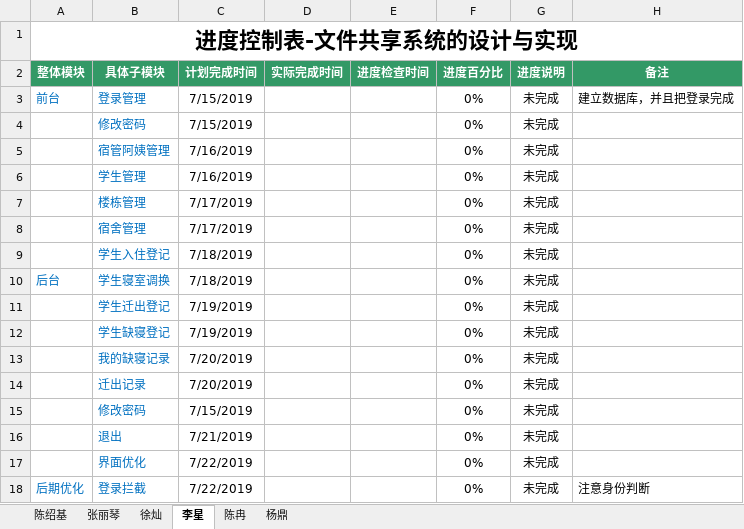
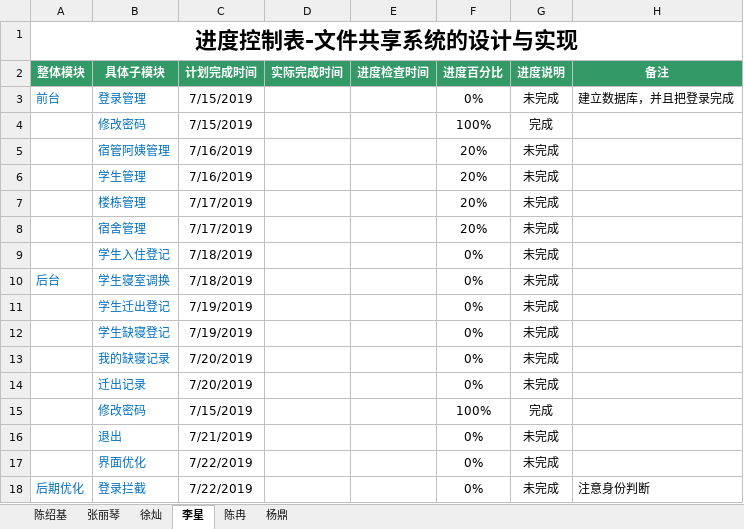
Before and after one commit to cainiaoyizu/cainiaoxiangmuzu, an Excel workbook: 编码进度表——陈绍基组.xlsx, sheet 李星, drawn as a sheet; values as stored, in another font and other column widths than the file's, no borders; the diff names each change by its address in the sheet, - before the commit and + after, or states it on an @@ line.

Commit message:
Update 编码进度表——陈绍基组.xlsx

```diff
--- a/编码进度表——陈绍基组.xlsx (sheet 李星)
+++ b/编码进度表——陈绍基组.xlsx (sheet 李星)
-F4 (进度百分比): 0%
+F4 (进度百分比): 100%
-G4 (进度说明): 未完成
+G4 (进度说明): 完成
-F5:F8 (进度百分比): 0%
+F5:F8 (进度百分比): 20%
-F15 (进度百分比): 0%
+F15 (进度百分比): 100%
-G15 (进度说明): 未完成
+G15 (进度说明): 完成
```
